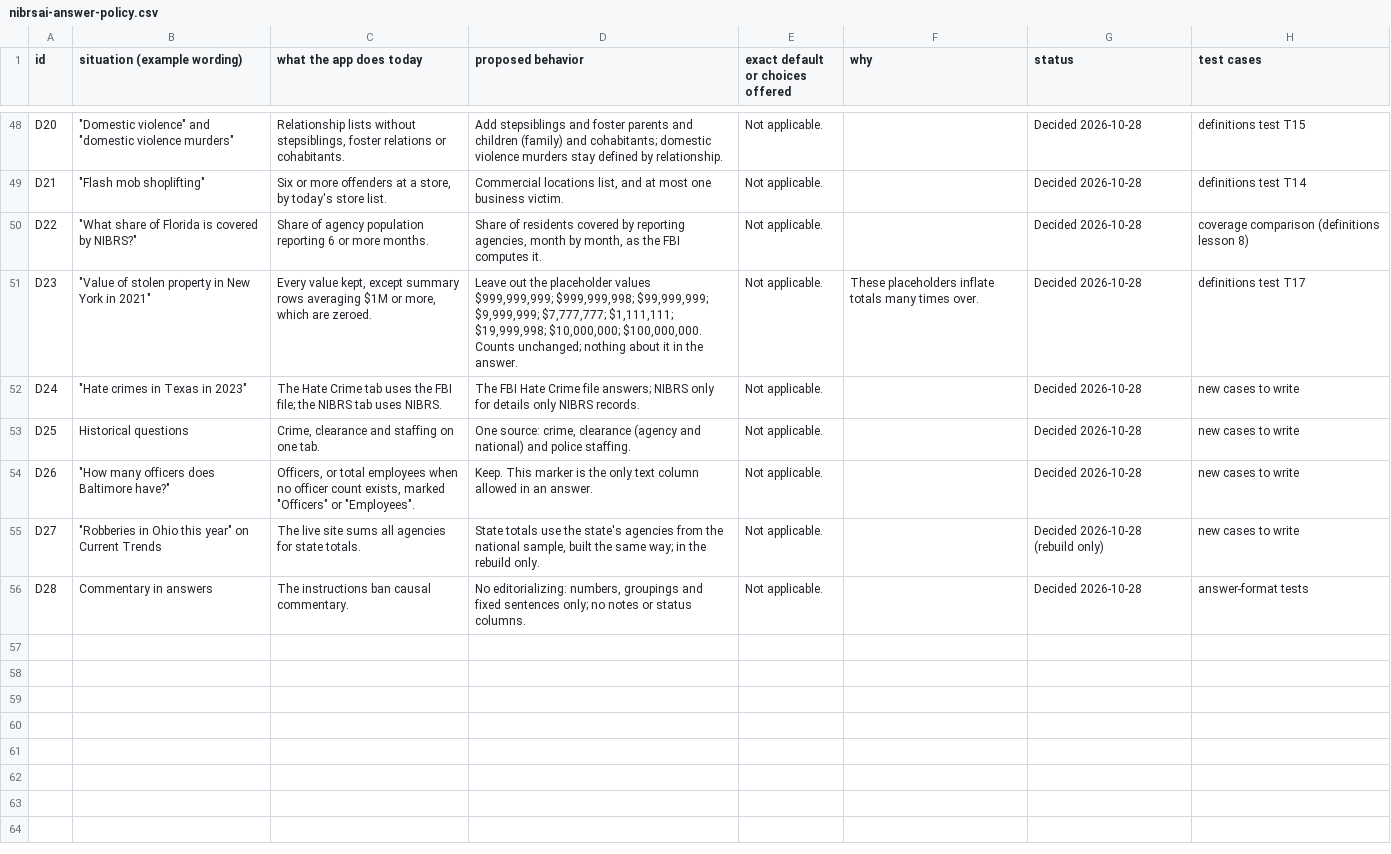
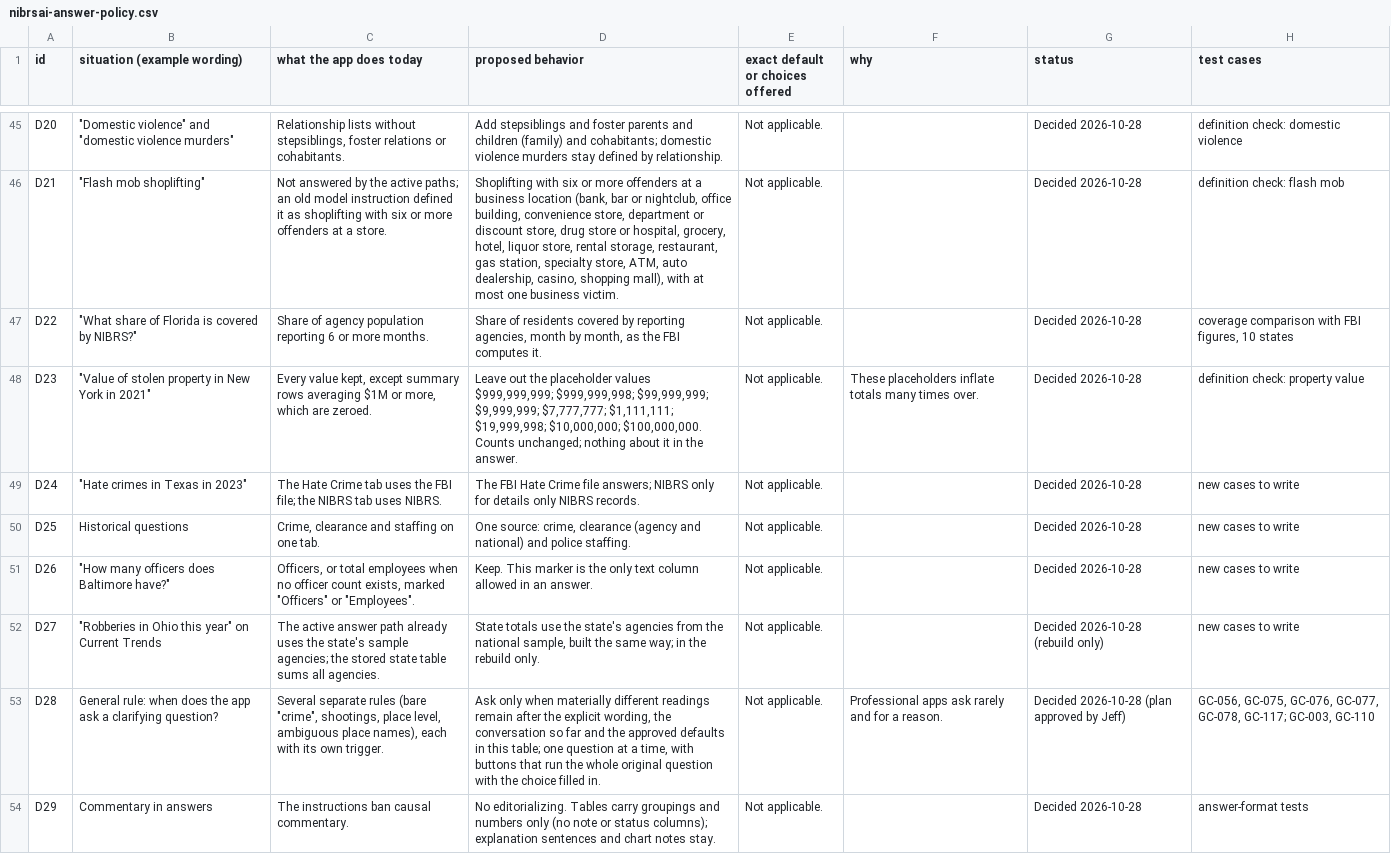
Before and after one commit to AH-Datalytics/crime-data-assistant, a CSV file: docs/policy/nibrsai-answer-policy.csv, drawn as a sheet; only a part is shown, gaps mark what is left out; addresses are those after the commit; the diff covers the shown part only; the diff names each change by its address in the sheet, - before the commit and + after, or states it on an @@ line.

```diff
--- a/docs/policy/nibrsai-answer-policy.csv
+++ b/docs/policy/nibrsai-answer-policy.csv
-H45 (test cases): definitions test T15
+H45 (test cases): definition check: domestic violence
-C46 (what the app does today): Six or more offenders at a store, by today's store list.
+C46 (what the app does today): Not answered by the active paths; an old model instruction defined it as shoplifting with six or more offenders at a store.
-D46 (proposed behavior): Commercial locations list, and at most…
+D46 (proposed behavior): Shoplifting with six or more offenders at a business location (bank, bar or nightclub, office building, convenience store, department or discount store, drug store or hospital, grocery, hotel, liquor store, rental storage, restaurant, gas station, specialty store, ATM, auto dealership, casino, shopping mall), with at most…
-H46 (test cases): definitions test T14
+H46 (test cases): definition check: flash mob
-H47 (test cases): coverage comparison (definitions lesson 8)
+H47 (test cases): coverage comparison with FBI figures, 10 states
-H48 (test cases): definitions test T17
+H48 (test cases): definition check: property value
-C52 (what the app does today): The live site sums all agencies for state totals.
+C52 (what the app does today): The active answer path already uses the state's sample agencies; the stored state table sums all agencies.
+row 53: D28 | General rule: when does the app ask a clarifying question? | Several separate rules (bare "crime", shootings, place level, ambiguous place names), each with its own trigger. | Ask only when materially different readings remain after the explicit wording, the conversation so far and the approved defaults in this table; one question at a time, with buttons that run the whole original question with the choice filled in. | Not applicable. | Professional apps ask rarely and for a reason. | Decided 2026-10-28 (plan approved by Jeff) | GC-056, GC-075, GC-076, GC-077, GC-078, GC-117; GC-003, GC-110
-A54 (id): D28
+A54 (id): D29
-D54 (proposed behavior): No editorializing: numbers, groupings and fixed sentences only; no notes or status columns.
+D54 (proposed behavior): No editorializing. Tables carry groupings and numbers only (no note or status columns); explanation sentences and chart notes stay.
```
Also changed, not shown: 3 removed rows and 74 edited cells elsewhere in this file, 1 other file.
